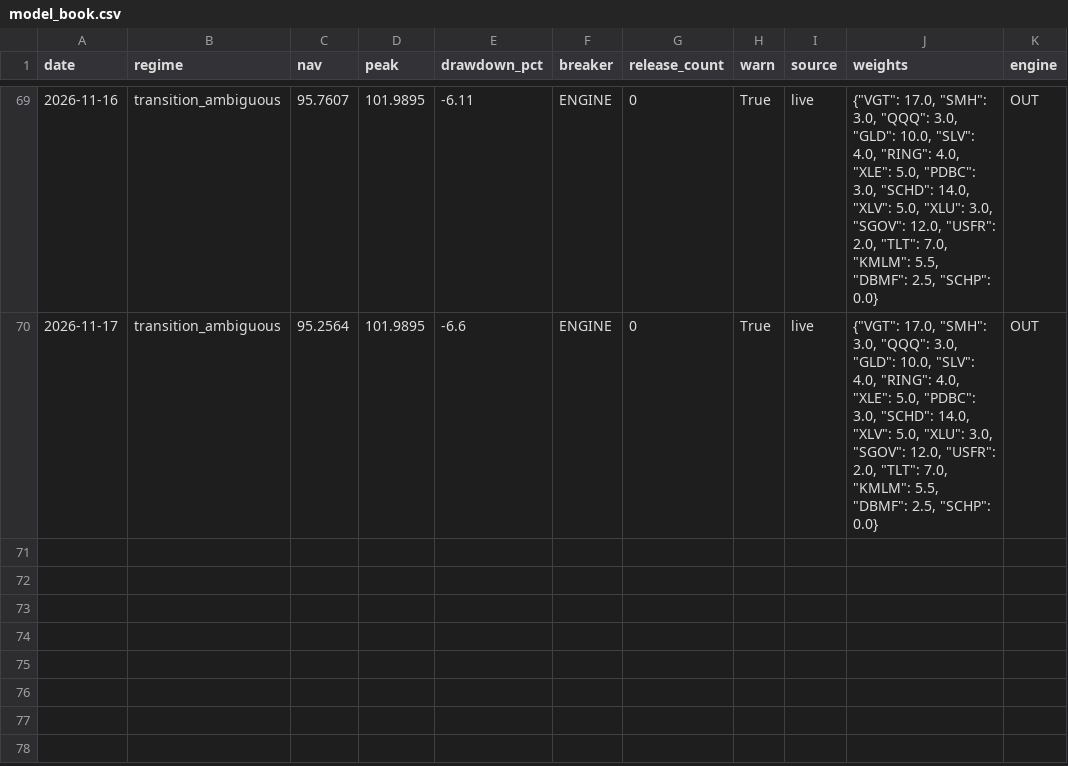
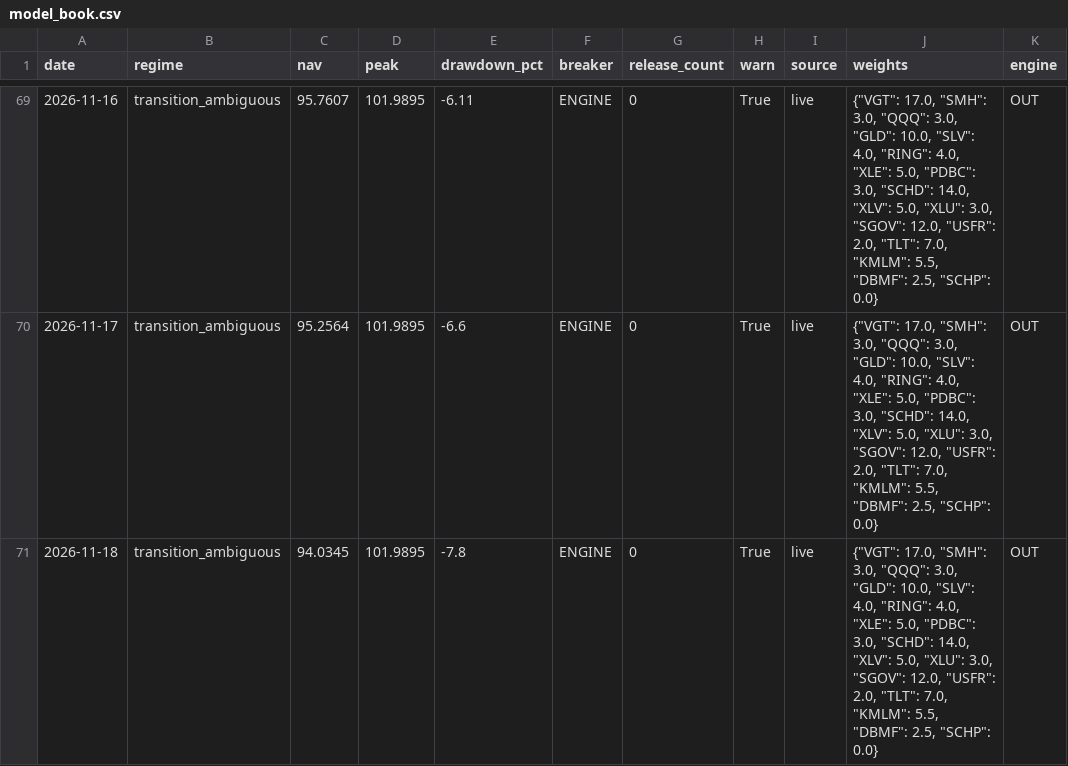
Before and after one commit to timothylundeen2008-web/Portfolio-Tracker, a CSV file: data/model_book.csv, drawn as a sheet; only a part is shown, gaps mark what is left out.

```diff
--- a/data/model_book.csv
+++ b/data/model_book.csv
@@ -70 +70,2 @@ date,regime,nav,peak,drawdown_pct,breaker,release_count,warn,source,weights,engi
 2026-11-17,transition_ambiguous,95.2564,101.9895,-6.6,ENGINE,0,True,live,"{""VGT"": 17.0, ""SMH"": 3.0, ""QQQ"": 3.0, ""GLD"": 10.0, ""SLV"": 4.0, ""RING"": 4.0, ""XLE"": 5.0, ""PDBC"": 3.0, ""SCHD"": 14.0, ""XLV"": 5.0, ""XLU"": 3.0, ""SGOV"": 12.0, ""USFR"": 2.0, ""TLT"": 7.0, ""KMLM"": 5.5, ""DBMF"": 2.5, ""SCHP"": 0.0}",OUT
+2026-11-18,transition_ambiguous,94.0345,101.9895,-7.8,ENGINE,0,True,live,"{""VGT"": 17.0, ""SMH"": 3.0, ""QQQ"": 3.0, ""GLD"": 10.0, ""SLV"": 4.0, ""RING"": 4.0, ""XLE"": 5.0, ""PDBC"": 3.0, ""SCHD"": 14.0, ""XLV"": 5.0, ""XLU"": 3.0, ""SGOV"": 12.0, ""USFR"": 2.0, ""TLT"": 7.0, ""KMLM"": 5.5, ""DBMF"": 2.5, ""SCHP"": 0.0}",OUT
```
Also changed, not shown: data/signal_outcomes.csv, 2 other files.
